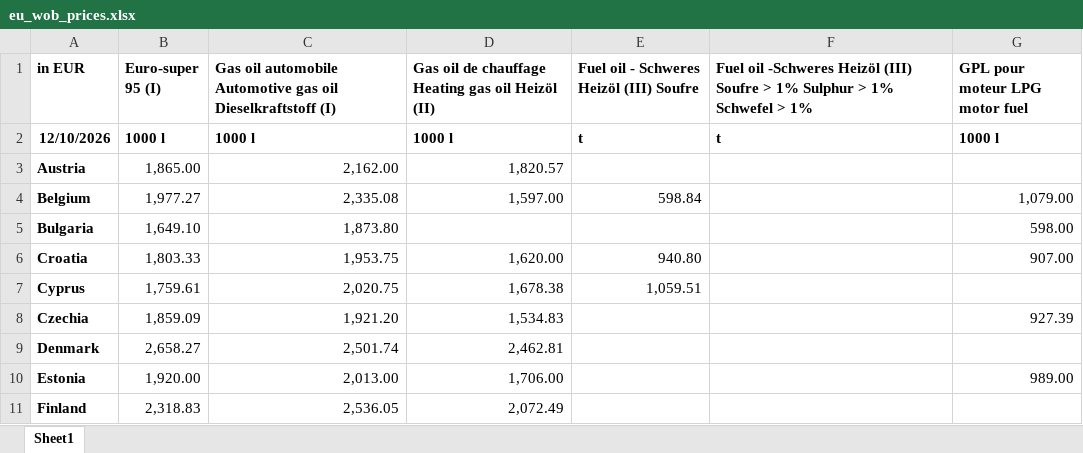
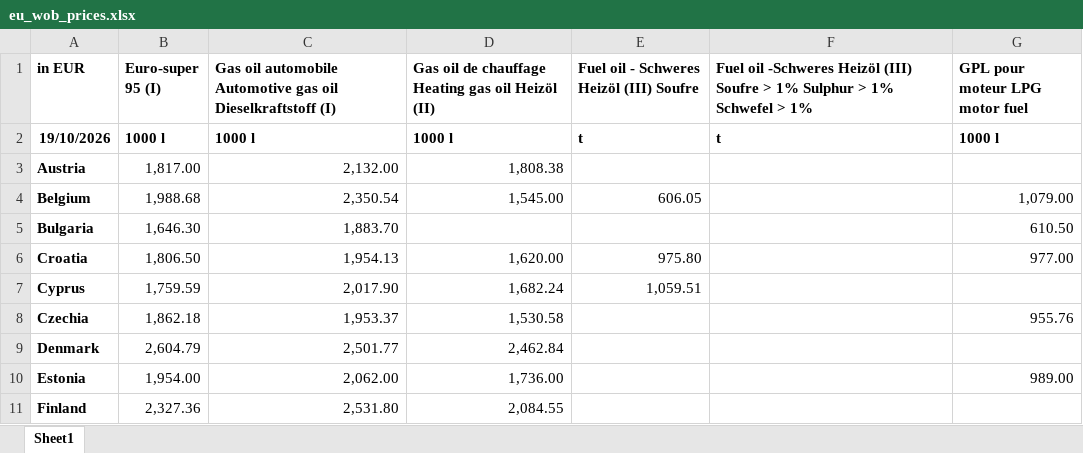
Before and after one commit to PadangPadang/fuelgrid-europe, an Excel workbook: data/manual/eu_wob_prices.xlsx, sheet Sheet1, drawn as a sheet; only a part is shown; values as stored, in another font and other column widths than the file's, no borders; the diff covers the shown part only; the diff names each change by its address in the sheet, - before the commit and + after, or states it on an @@ line.

```diff
--- a/data/manual/eu_wob_prices.xlsx (sheet Sheet1)
+++ b/data/manual/eu_wob_prices.xlsx (sheet Sheet1)
-A2 (in EUR): 12/10/2026
+A2 (in EUR): 19/10/2026
-B3 (Euro-super 95 (I)): 1,865.00
+B3 (Euro-super 95 (I)): 1,817.00
-C3: 2,162.00
+C3: 2,132.00
-D3: 1,820.57
+D3: 1,808.38
-B4 (Euro-super 95 (I)): 1,977.27
+B4 (Euro-super 95 (I)): 1,988.68
-C4: 2,335.08
+C4: 2,350.54
-D4: 1,597.00
+D4: 1,545.00
-E4: 598.84
+E4: 606.05
-B5 (Euro-super 95 (I)): 1,649.10
+B5 (Euro-super 95 (I)): 1,646.30
-C5: 1,873.80
+C5: 1,883.70
-G5 (GPL pour moteur LPG motor fuel): 598.00
+G5 (GPL pour moteur LPG motor fuel): 610.50
-B6 (Euro-super 95 (I)): 1,803.33
+B6 (Euro-super 95 (I)): 1,806.50
-C6: 1,953.75
+C6: 1,954.13
-E6: 940.80
+E6: 975.80
-G6 (GPL pour moteur LPG motor fuel): 907.00
+G6 (GPL pour moteur LPG motor fuel): 977.00
-B7 (Euro-super 95 (I)): 1,759.61
+B7 (Euro-super 95 (I)): 1,759.59
-C7: 2,020.75
+C7: 2,017.90
-D7: 1,678.38
+D7: 1,682.24
-B8 (Euro-super 95 (I)): 1,859.09
+B8 (Euro-super 95 (I)): 1,862.18
-C8: 1,921.20
+C8: 1,953.37
-D8: 1,534.83
+D8: 1,530.58
-G8 (GPL pour moteur LPG motor fuel): 927.39
+G8 (GPL pour moteur LPG motor fuel): 955.76
-B9 (Euro-super 95 (I)): 2,658.27
+B9 (Euro-super 95 (I)): 2,604.79
-C9: 2,501.74
+C9: 2,501.77
-D9: 2,462.81
+D9: 2,462.84
-B10 (Euro-super 95 (I)): 1,920.00
+B10 (Euro-super 95 (I)): 1,954.00
-C10: 2,013.00
+C10: 2,062.00
-D10: 1,706.00
+D10: 1,736.00
-B11 (Euro-super 95 (I)): 2,318.83
+B11 (Euro-super 95 (I)): 2,327.36
-C11: 2,536.05
+C11: 2,531.80
-D11: 2,072.49
+D11: 2,084.55
```
Also changed, not shown: 82 edited cells elsewhere in this sheet.
